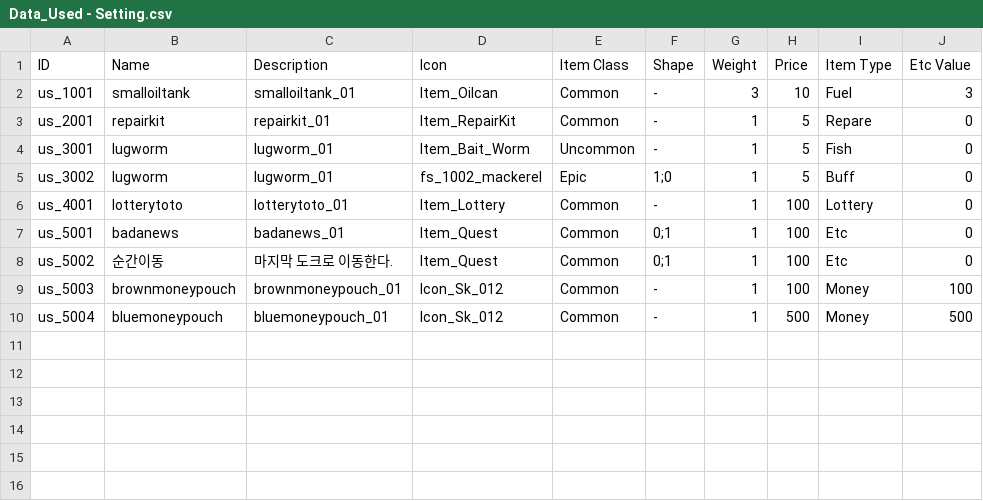
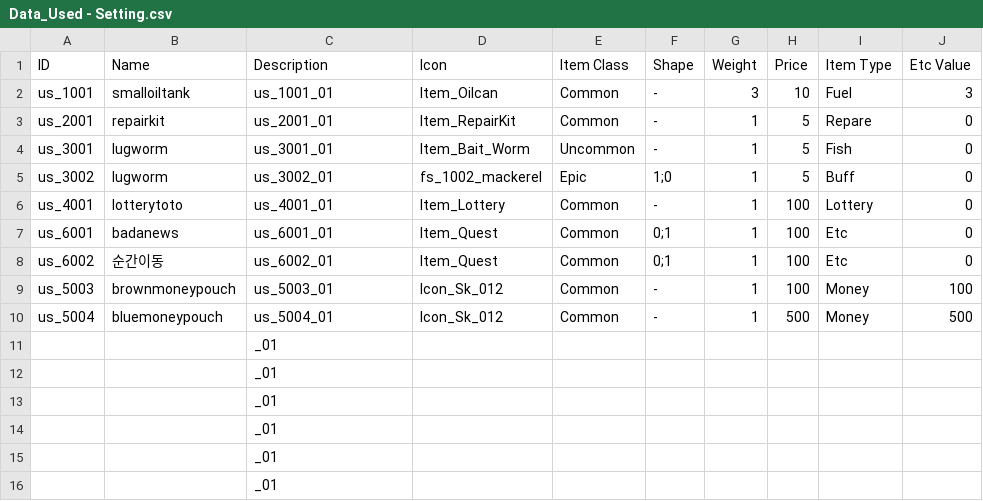
Before and after one commit to nodong91/FishingAssets, a CSV file: 01_Resources/Datas/Data_Json/Data_Used - Setting.csv, drawn as a sheet; only a part is shown; rows hold the shown columns only; the diff names each change by its address in the sheet, - before the commit and + after, or states it on an @@ line.

```diff
--- a/01_Resources/Datas/Data_Json/Data_Used - Setting.csv
+++ b/01_Resources/Datas/Data_Json/Data_Used - Setting.csv
-C2 (Description): smalloiltank_01
+C2 (Description): us_1001_01
-C3 (Description): repairkit_01
+C3 (Description): us_2001_01
-C4 (Description): lugworm_01
+C4 (Description): us_3001_01
-C5 (Description): lugworm_01
+C5 (Description): us_3002_01
-C6 (Description): lotterytoto_01
+C6 (Description): us_4001_01
-A7 (ID): us_5001
+A7 (ID): us_6001
-C7 (Description): badanews_01
+C7 (Description): us_6001_01
-A8 (ID): us_5002
+A8 (ID): us_6002
-C8 (Description): 마지막 도크로 이동한다.
+C8 (Description): us_6002_01
-C9 (Description): brownmoneypouch_01
+C9 (Description): us_5003_01
-C10 (Description): bluemoneypouch_01
+C10 (Description): us_5004_01
+row 11:  |  | _01
+row 12:  |  | _01
+row 13:  |  | _01
+row 14:  |  | _01
+row 15:  |  | _01
+row 16:  |  | _01
```
Also changed, not shown: 01_Resources/Datas/Data_Json/Data_Fish - Setting.csv, 01_Resources/Datas/Data_Json/Data_Language - Etc.csv, 14 other files.
